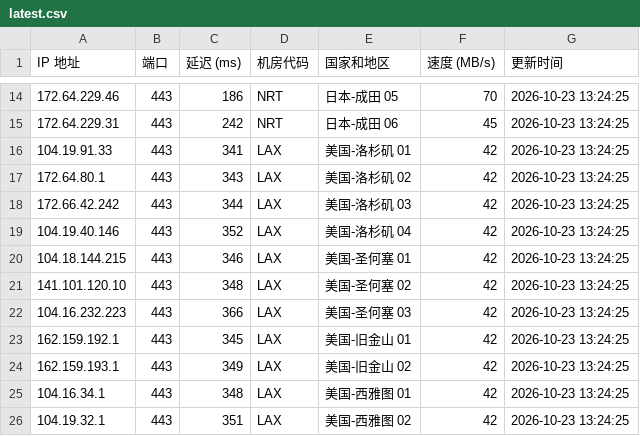
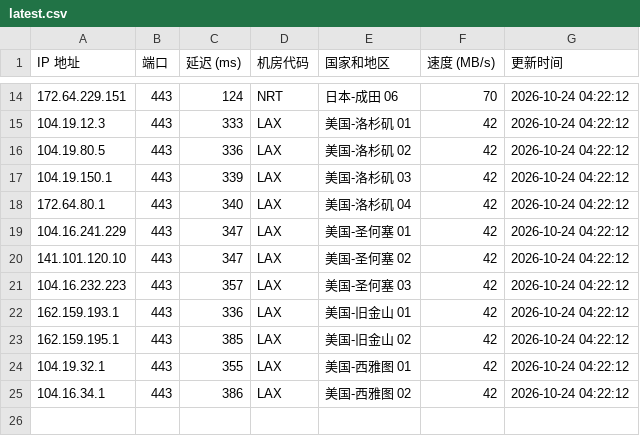
Before and after one commit to lizhiwei0608/router, a CSV file: latest.csv, drawn as a sheet; only a part is shown, gaps mark what is left out; the diff covers the shown part only.

```diff
--- a/latest.csv
+++ b/latest.csv
@@ -14,13 +14,12 @@ IP 地址,端口,延迟 (ms),机房代码,国家和地区,速度 (MB/s),更新
-172.64.229.46,443,186,NRT,日本-成田 05,70,2026-10-23 13:24:25
-172.64.229.31,443,242,NRT,日本-成田 06,45,2026-10-23 13:24:25
-104.19.91.33,443,341,LAX,美国-洛杉矶 01,42,2026-10-23 13:24:25
-172.64.80.1,443,343,LAX,美国-洛杉矶 02,42,2026-10-23 13:24:25
-172.66.42.242,443,344,LAX,美国-洛杉矶 03,42,2026-10-23 13:24:25
-104.19.40.146,443,352,LAX,美国-洛杉矶 04,42,2026-10-23 13:24:25
-104.18.144.215,443,346,LAX,美国-圣何塞 01,42,2026-10-23 13:24:25
-141.101.120.10,443,348,LAX,美国-圣何塞 02,42,2026-10-23 13:24:25
-104.16.232.223,443,366,LAX,美国-圣何塞 03,42,2026-10-23 13:24:25
-162.159.192.1,443,345,LAX,美国-旧金山 01,42,2026-10-23 13:24:25
-162.159.193.1,443,349,LAX,美国-旧金山 02,42,2026-10-23 13:24:25
-104.16.34.1,443,348,LAX,美国-西雅图 01,42,2026-10-23 13:24:25
-104.19.32.1,443,351,LAX,美国-西雅图 02,42,2026-10-23 13:24:25
+172.64.229.151,443,124,NRT,日本-成田 06,70,2026-10-24 04:22:12
+104.19.12.3,443,333,LAX,美国-洛杉矶 01,42,2026-10-24 04:22:12
+104.19.80.5,443,336,LAX,美国-洛杉矶 02,42,2026-10-24 04:22:12
+104.19.150.1,443,339,LAX,美国-洛杉矶 03,42,2026-10-24 04:22:12
+172.64.80.1,443,340,LAX,美国-洛杉矶 04,42,2026-10-24 04:22:12
+104.16.241.229,443,347,LAX,美国-圣何塞 01,42,2026-10-24 04:22:12
+141.101.120.10,443,347,LAX,美国-圣何塞 02,42,2026-10-24 04:22:12
+104.16.232.223,443,357,LAX,美国-圣何塞 03,42,2026-10-24 04:22:12
+162.159.193.1,443,336,LAX,美国-旧金山 01,42,2026-10-24 04:22:12
+162.159.195.1,443,385,LAX,美国-旧金山 02,42,2026-10-24 04:22:12
+104.19.32.1,443,355,LAX,美国-西雅图 01,42,2026-10-24 04:22:12
+104.16.34.1,443,386,LAX,美国-西雅图 02,42,2026-10-24 04:22:12
```
Also changed, not shown: 4 added rows, 4 removed rows and 25 edited cells elsewhere in this file, 1 other file.
